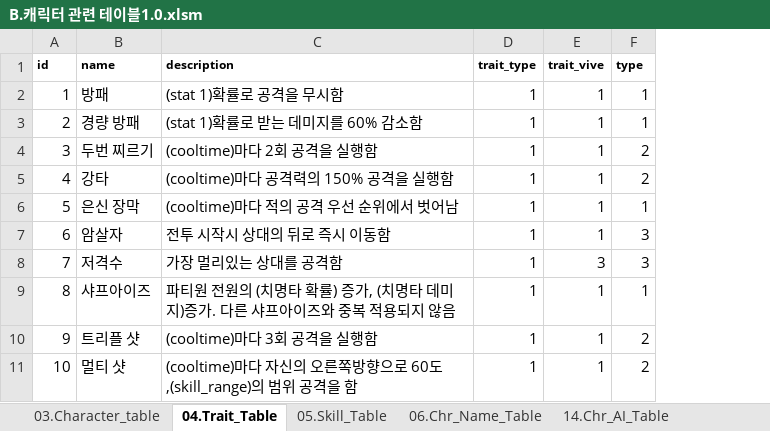
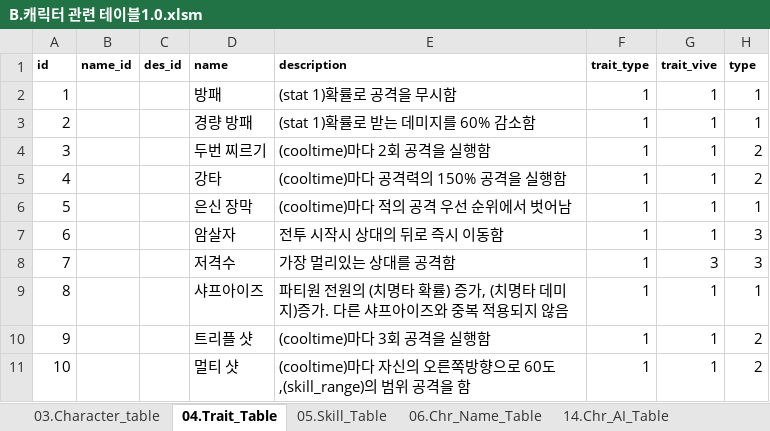
Before and after one commit to kauthor/FluffyDiscatDevelop, an Excel workbook: Plan/Table/B.캐릭터 관련 테이블1.0.xlsm, sheet 04.Trait_Table, drawn as a sheet; only a part is shown; values as stored, in another font and other column widths than the file's, no borders; the diff names each change by its address in the sheet, - before the commit and + after, or states it on an @@ line.

```diff
--- a/Plan/Table/B.캐릭터 관련 테이블1.0.xlsm (sheet 04.Trait_Table)
+++ b/Plan/Table/B.캐릭터 관련 테이블1.0.xlsm (sheet 04.Trait_Table)
+column B (name_id), empty
+column C (des_id), empty
```
Also changed, not shown: Plan/Table/Live_Data/04.Trait_Table.xlsx.
